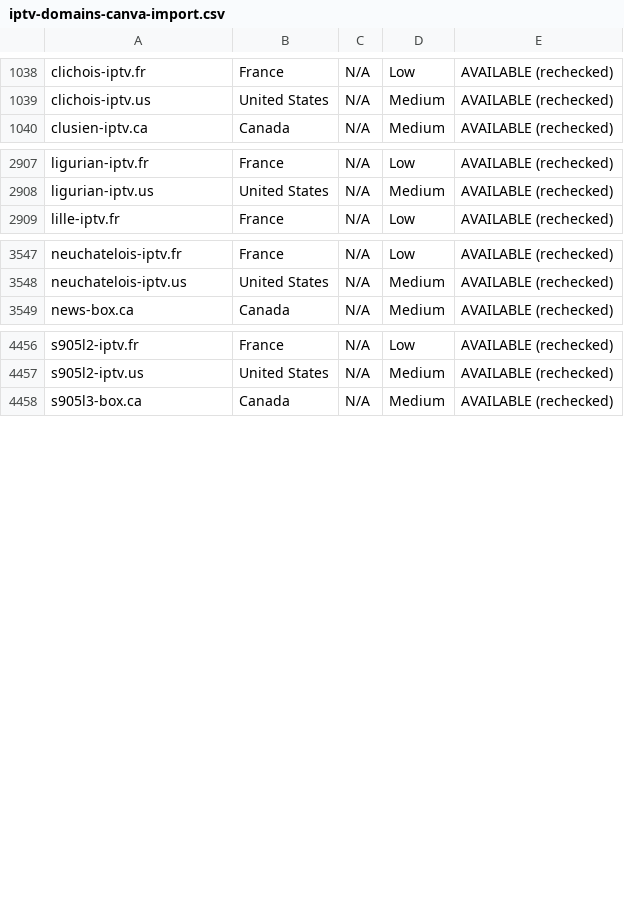
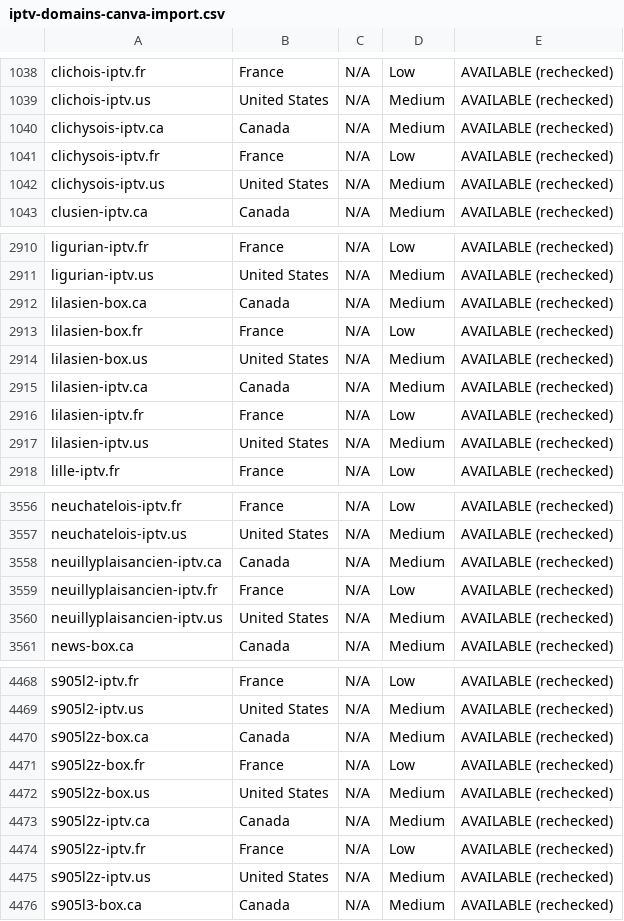
Before and after one commit to CryptoNews24/edit, a CSV file: research/iptv-seo/canva/iptv-domains-canva-import.csv, drawn as a sheet; only a part is shown, gaps mark what is left out; the diff covers the shown part only; the diff names each change by its address in the sheet, - before the commit and + after, or states it on an @@ line.

```diff
--- a/research/iptv-seo/canva/iptv-domains-canva-import.csv
+++ b/research/iptv-seo/canva/iptv-domains-canva-import.csv
+row 1040: clichysois-iptv.ca | Canada | N/A | Medium | AVAILABLE (rechecked)
+row 1041: clichysois-iptv.fr | France | N/A | Low | AVAILABLE (rechecked)
+row 1042: clichysois-iptv.us | United States | N/A | Medium | AVAILABLE (rechecked)
+row 2912: lilasien-box.ca | Canada | N/A | Medium | AVAILABLE (rechecked)
+row 2913: lilasien-box.fr | France | N/A | Low | AVAILABLE (rechecked)
+row 2914: lilasien-box.us | United States | N/A | Medium | AVAILABLE (rechecked)
+row 2915: lilasien-iptv.ca | Canada | N/A | Medium | AVAILABLE (rechecked)
+row 2916: lilasien-iptv.fr | France | N/A | Low | AVAILABLE (rechecked)
+row 2917: lilasien-iptv.us | United States | N/A | Medium | AVAILABLE (rechecked)
+row 3558: neuillyplaisancien-iptv.ca | Canada | N/A | Medium | AVAILABLE (rechecked)
+row 3559: neuillyplaisancien-iptv.fr | France | N/A | Low | AVAILABLE (rechecked)
+row 3560: neuillyplaisancien-iptv.us | United States | N/A | Medium | AVAILABLE (rechecked)
+row 4470: s905l2z-box.ca | Canada | N/A | Medium | AVAILABLE (rechecked)
+row 4471: s905l2z-box.fr | France | N/A | Low | AVAILABLE (rechecked)
+row 4472: s905l2z-box.us | United States | N/A | Medium | AVAILABLE (rechecked)
+row 4473: s905l2z-iptv.ca | Canada | N/A | Medium | AVAILABLE (rechecked)
+row 4474: s905l2z-iptv.fr | France | N/A | Low | AVAILABLE (rechecked)
+row 4475: s905l2z-iptv.us | United States | N/A | Medium | AVAILABLE (rechecked)
```
Also changed, not shown: 6 added rows elsewhere in this file, research/iptv-seo/availability_recheck.csv, 7 other files.
